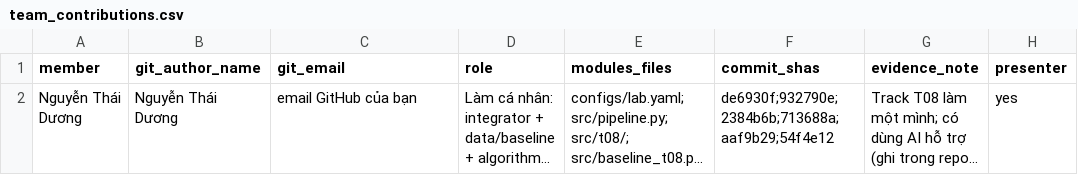
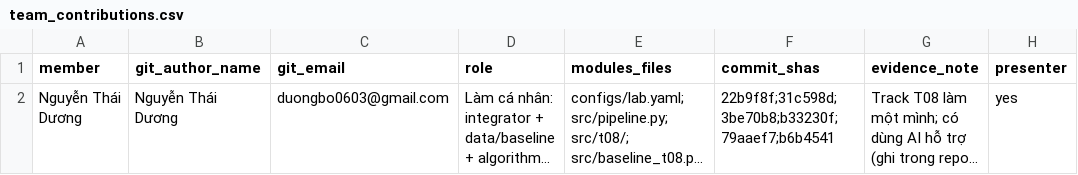
Before and after one commit to Duongbotroll/K5-L2A-DAY06-NguyenThaiDuong-2A202603207-DataGovernanceAndPrivacy, a CSV file: reports/team_contributions.csv, drawn as a sheet; long unchanged cells end in …; the diff names each change by its address in the sheet, - before the commit and + after, or states it on an @@ line.

Commit message:
docs: sửa email tác giả, cập nhật SHA trong report/contributions

```diff
--- a/reports/team_contributions.csv
+++ b/reports/team_contributions.csv
-C2 (git_email): email GitHub của bạn
+C2 (git_email): duongbo0603@gmail.com
-F2 (commit_shas): de6930f;932790e;2384b6b;713688a;aaf9b29;54f4e12
+F2 (commit_shas): 22b9f8f;31c598d;3be70b8;b33230f;79aaef7;b6b4541
```
Also changed, not shown: 1 other file.
